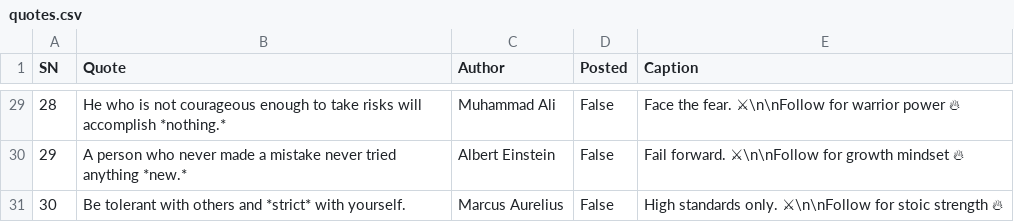
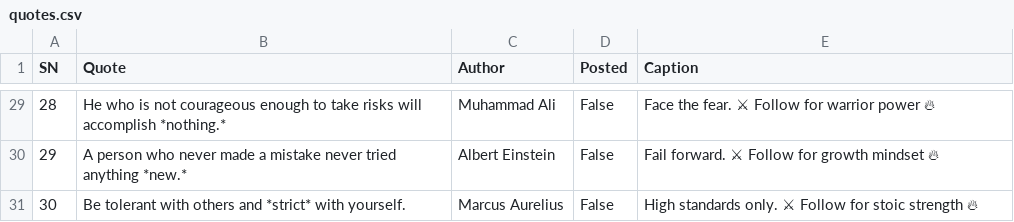
Before and after one commit to ansarisamaddev-byte/Automate-Video-Generator, a CSV file: quotes.csv, drawn as a sheet; only a part is shown, gaps mark what is left out; the diff covers the shown part only; the diff names each change by its address in the sheet, - before the commit and + after, or states it on an @@ line.

```diff
--- a/quotes.csv
+++ b/quotes.csv
-E29 (Caption): Face the fear. ⚔\n\nFollow for warrior power 🔥
+E29 (Caption): Face the fear. ⚔ Follow for warrior power 🔥
-E30 (Caption): Fail forward. ⚔\n\nFollow for growth mindset 🔥
+E30 (Caption): Fail forward. ⚔ Follow for growth mindset 🔥
-E31 (Caption): …standards only. ⚔\n\nFollow for stoic…
+E31 (Caption): …standards only. ⚔ Follow for stoic…
```
Also changed, not shown: 27 edited cells elsewhere in this file.
